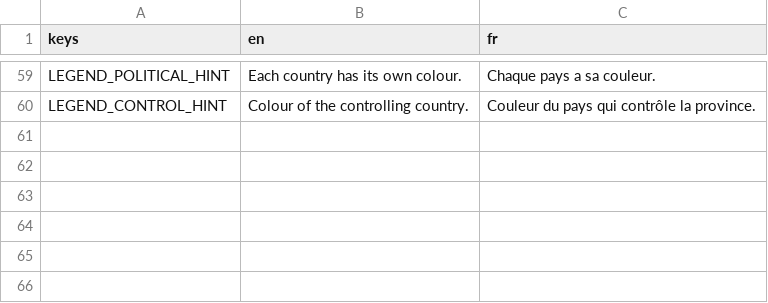
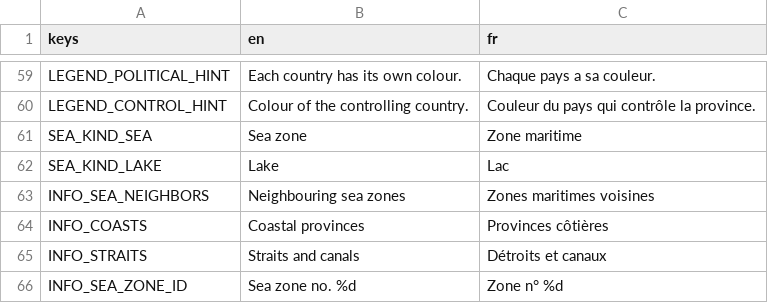
Before and after one commit to Chronos8001/Statecraft, a CSV file: data/localization/ui.csv, drawn as a sheet; only a part is shown, gaps mark what is left out; the diff names each change by its address in the sheet, - before the commit and + after, or states it on an @@ line.

Commit message:
feat(map): afficher les zones maritimes et les détroits
305 zones maritimes et lacs, 17 détroits et canaux ; panneau d'information des mers.

```diff
--- a/data/localization/ui.csv
+++ b/data/localization/ui.csv
+row 61: SEA_KIND_SEA | Sea zone | Zone maritime
+row 62: SEA_KIND_LAKE | Lake | Lac
+row 63: INFO_SEA_NEIGHBORS | Neighbouring sea zones | Zones maritimes voisines
+row 64: INFO_COASTS | Coastal provinces | Provinces côtières
+row 65: INFO_STRAITS | Straits and canals | Détroits et canaux
+row 66: INFO_SEA_ZONE_ID | Sea zone no. %d | Zone n° %d
```
Also changed, not shown: 19 other files.
